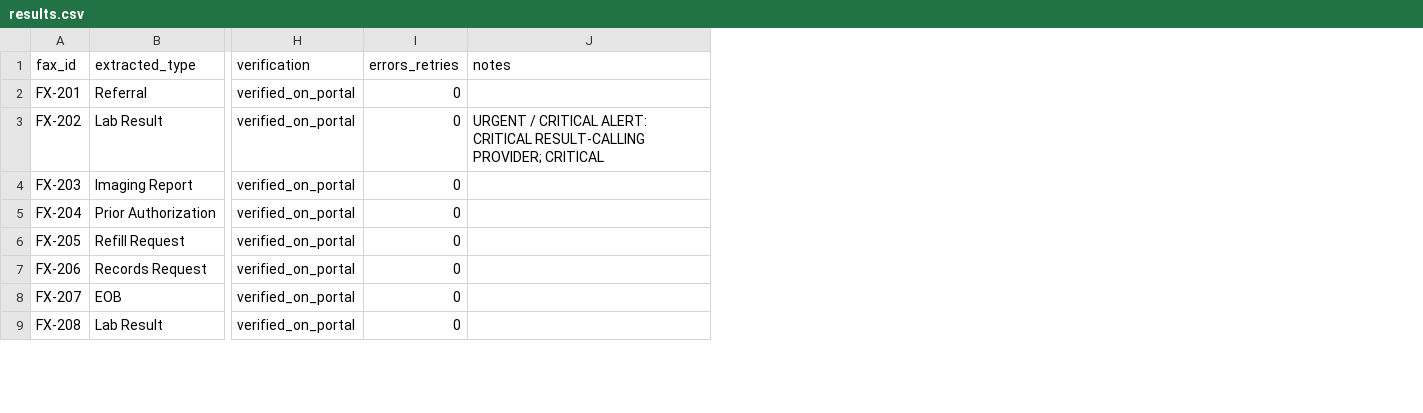
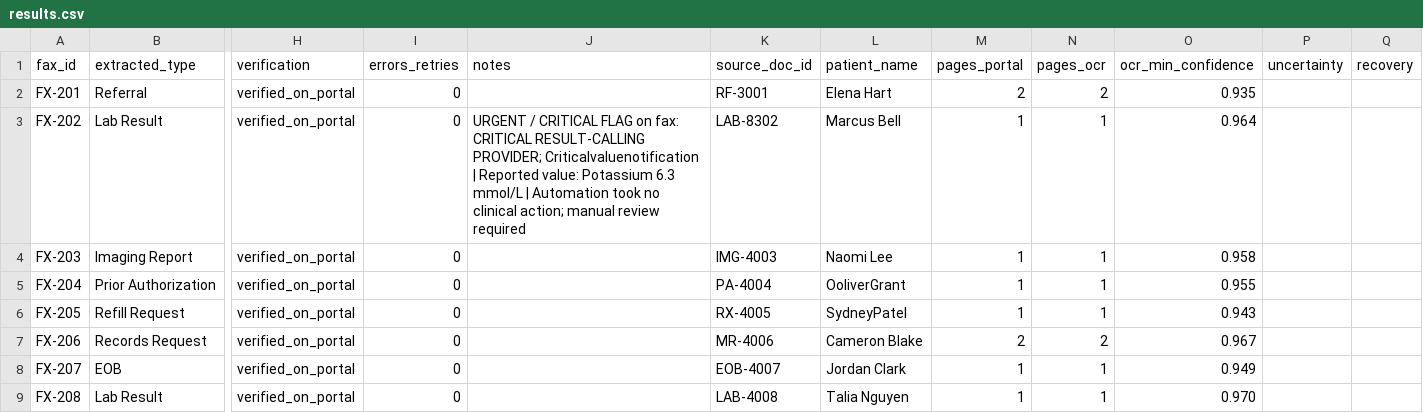
Before and after one commit to advaitgore/trifetch_takehome, a CSV file: results.csv, drawn as a sheet; only a part is shown, gaps mark what is left out; the diff covers the shown part only; the diff names each change by its address in the sheet, - before the commit and + after, or states it on an @@ line.

Commit message:
Harden resume, urgency and verification; add status-driven browser state machine and isolated tests
- Fix failed routings being rewritten as completed (checkpoint/resume bug 1)
- Persist extraction evidence so duplicate detection survives a restart (bug 2)
- Write a pre-submit intent; finalise interrupted commits on restart
- Reconcile checkpoint against Routed Documents on startup
- Per-page urgency scan with negation handling; flag text and reported value in the note
- Tighten incomplete/ID extraction; name enclosures in mixed-packet notes
- Evidence gates: page-count match, empty page, OCR confidence floors (measured)
- Duplicate resends require corroboration; uncertain matches go to review
- Branch on HTTP status for download and route submit; exponential backoff
- Re-authenticate on session loss anywhere; bounded second cycle for 409
- Verify saved assignee/type/folder and exactly one queue row
- Isolated test suite (temp DB/work dir), OCR fixtures, 45 tests
- Docs rewritten to match the code, with a Known Gaps section

```diff
--- a/results.csv
+++ b/results.csv
+column K (source_doc_id), rows 2-9: RF-3001 | LAB-8302 | IMG-4003 | PA-4004 | RX-4005 | MR-4006 | EOB-4007 | LAB-4008
+column L (patient_name), rows 2-9: Elena Hart | Marcus Bell | Naomi Lee | OoliverGrant | SydneyPatel | Cameron Blake | Jordan Clark | Talia Nguyen
+column M (pages_portal), rows 2-9: 2 | 1 | 1 | 1 | 1 | 2 | 1 | 1
+column N (pages_ocr), rows 2-9: 2 | 1 | 1 | 1 | 1 | 2 | 1 | 1
+column O (ocr_min_confidence), rows 2-9: 0.935 | 0.964 | 0.958 | 0.955 | 0.943 | 0.967 | 0.949 | 0.970
+column P (uncertainty), empty
+column Q (recovery), empty
-J3 (notes): …/ CRITICAL ALERT: CRITICAL RESULT-CALLING PROVIDER; CRITICAL
+J3 (notes): …/ CRITICAL FLAG on fax: CRITICAL RESULT-CALLING PROVIDER; Criticalvaluenotification | Reported value: Potassium 6.3 mmol/L | Automation took no clinical action; manual review required
```
Also changed, not shown: 4 edited cells elsewhere in this file, 40 other files.
